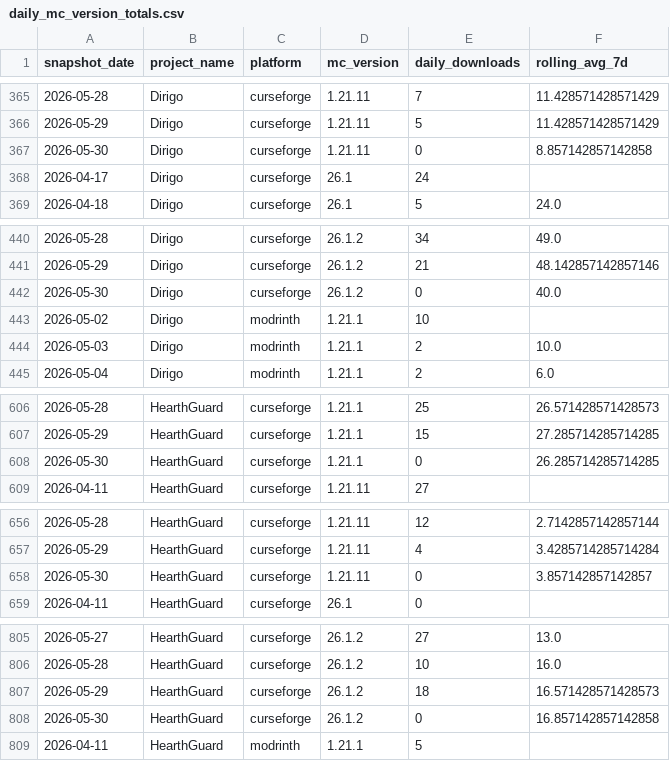
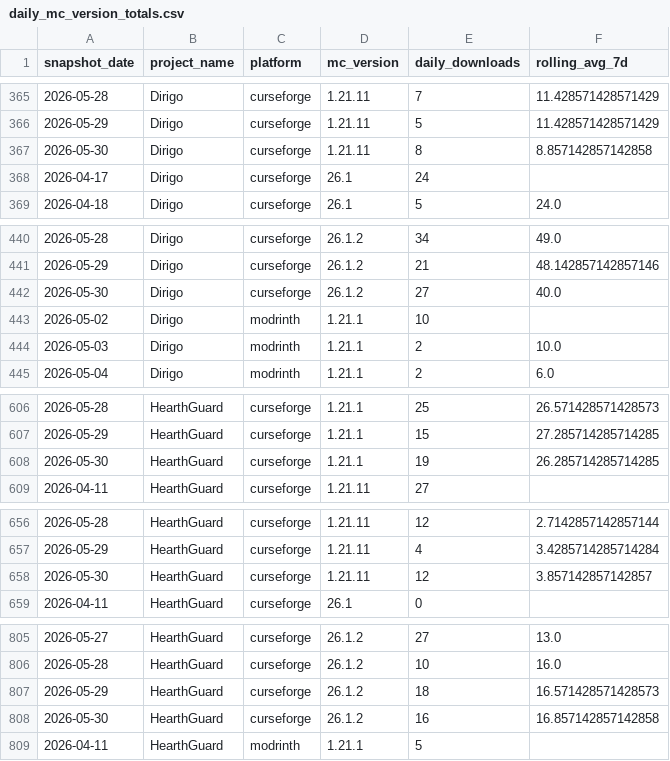
Before and after one commit to kingnhcomcast/modtracker, a CSV file: docs/daily_mc_version_totals.csv, drawn as a sheet; only a part is shown, gaps mark what is left out; the diff covers the shown part only.

```diff
--- a/docs/daily_mc_version_totals.csv
+++ b/docs/daily_mc_version_totals.csv
@@ -366,3 +366,3 @@ snapshot_date,project_name,platform,mc_version,daily_downloads,rolling_avg_7d
 2026-05-29,Dirigo,curseforge,1.21.11,5,11.428571428571429
-2026-05-30,Dirigo,curseforge,1.21.11,0,8.857142857142858
+2026-05-30,Dirigo,curseforge,1.21.11,8,8.857142857142858
 2026-04-17,Dirigo,curseforge,26.1,24,
@@ -441,3 +441,3 @@ snapshot_date,project_name,platform,mc_version,daily_downloads,rolling_avg_7d
 2026-05-29,Dirigo,curseforge,26.1.2,21,48.142857142857146
-2026-05-30,Dirigo,curseforge,26.1.2,0,40.0
+2026-05-30,Dirigo,curseforge,26.1.2,27,40.0
 2026-05-02,Dirigo,modrinth,1.21.1,10,
@@ -607,3 +607,3 @@ snapshot_date,project_name,platform,mc_version,daily_downloads,rolling_avg_7d
 2026-05-29,HearthGuard,curseforge,1.21.1,15,27.285714285714285
-2026-05-30,HearthGuard,curseforge,1.21.1,0,26.285714285714285
+2026-05-30,HearthGuard,curseforge,1.21.1,19,26.285714285714285
 2026-04-11,HearthGuard,curseforge,1.21.11,27,
@@ -657,3 +657,3 @@ snapshot_date,project_name,platform,mc_version,daily_downloads,rolling_avg_7d
 2026-05-29,HearthGuard,curseforge,1.21.11,4,3.4285714285714284
-2026-05-30,HearthGuard,curseforge,1.21.11,0,3.857142857142857
+2026-05-30,HearthGuard,curseforge,1.21.11,12,3.857142857142857
 2026-04-11,HearthGuard,curseforge,26.1,0,
@@ -807,3 +807,3 @@ snapshot_date,project_name,platform,mc_version,daily_downloads,rolling_avg_7d
 2026-05-29,HearthGuard,curseforge,26.1.2,18,16.571428571428573
-2026-05-30,HearthGuard,curseforge,26.1.2,0,16.857142857142858
+2026-05-30,HearthGuard,curseforge,26.1.2,16,16.857142857142858
 2026-04-11,HearthGuard,modrinth,1.21.1,5,
```
Also changed, not shown: 2 edited cells elsewhere in this file, docs/daily_loader_totals.csv, docs/daily_mod_version_totals.csv, 47 other files.
